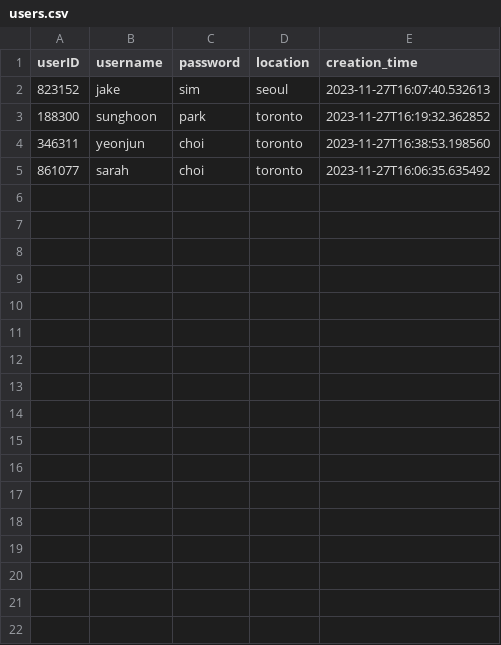
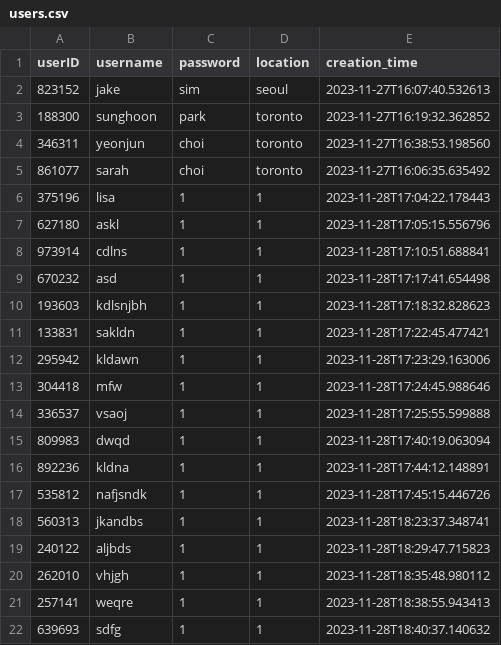
Before and after one commit to sarahmccxv/Restaurant-Search-Application, a CSV file: users.csv, drawn as a sheet; the diff names each change by its address in the sheet, - before the commit and + after, or states it on an @@ line.

```diff
--- a/users.csv
+++ b/users.csv
+row 6: 375196 | lisa | 1 | 1 | 2023-11-28T17:04:22.178443
+row 7: 627180 | askl | 1 | 1 | 2023-11-28T17:05:15.556796
+row 8: 973914 | cdlns | 1 | 1 | 2023-11-28T17:10:51.688841
+row 9: 670232 | asd | 1 | 1 | 2023-11-28T17:17:41.654498
+row 10: 193603 | kdlsnjbh | 1 | 1 | 2023-11-28T17:18:32.828623
+row 11: 133831 | sakldn | 1 | 1 | 2023-11-28T17:22:45.477421
+row 12: 295942 | kldawn | 1 | 1 | 2023-11-28T17:23:29.163006
+row 13: 304418 | mfw | 1 | 1 | 2023-11-28T17:24:45.988646
+row 14: 336537 | vsaoj | 1 | 1 | 2023-11-28T17:25:55.599888
+row 15: 809983 | dwqd | 1 | 1 | 2023-11-28T17:40:19.063094
+row 16: 892236 | kldna | 1 | 1 | 2023-11-28T17:44:12.148891
+row 17: 535812 | nafjsndk | 1 | 1 | 2023-11-28T17:45:15.446726
+row 18: 560313 | jkandbs | 1 | 1 | 2023-11-28T18:23:37.348741
+row 19: 240122 | aljbds | 1 | 1 | 2023-11-28T18:29:47.715823
+row 20: 262010 | vhjgh | 1 | 1 | 2023-11-28T18:35:48.980112
+row 21: 257141 | weqre | 1 | 1 | 2023-11-28T18:38:55.943413
+row 22: 639693 | sdfg | 1 | 1 | 2023-11-28T18:40:37.140632
```
Also changed, not shown: 17 other files.
